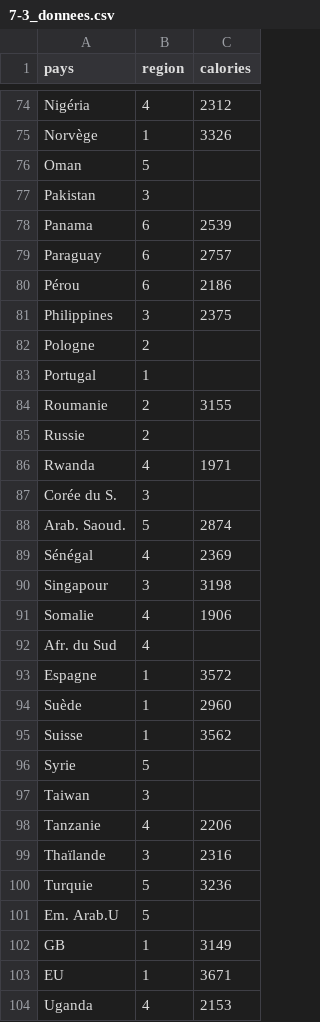
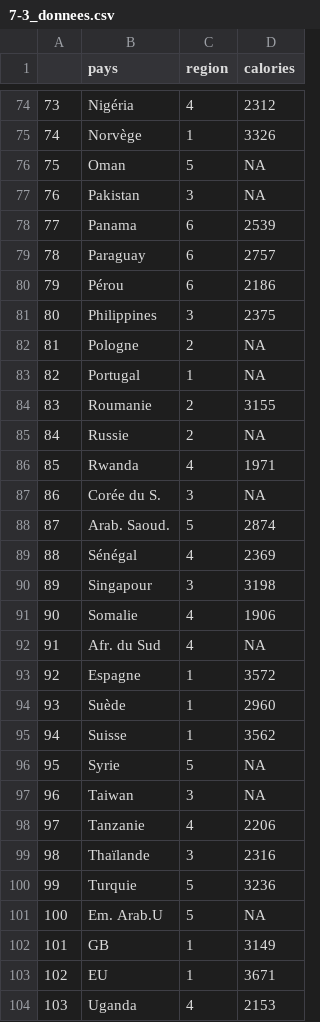
Before and after one commit to Cours-EDUlib/FAS-ISDS, a CSV file: module-7/Applications/7-3_donnees.csv, drawn as a sheet; only a part is shown, gaps mark what is left out; addresses are those after the commit; the diff covers the shown part only; the diff names each change by its address in the sheet, - before the commit and + after, or states it on an @@ line.

```diff
--- a/module-7/Applications/7-3_donnees.csv
+++ b/module-7/Applications/7-3_donnees.csv
+column A, rows 74-104: 73 | 74 | 75 | 76 | 77 | 78 | 79 | 80 | 81 | 82 | 83 | 84 | 85 | 86 | 87 | 88 | 89 | 90 | 91 | 92 | 93 | 94 | 95 | 96 | 97 | 98 | 99 | 100 | 101 | 102 | 103
-D76:D77 (calories): (empty)
+D76:D77 (calories): NA
-D82:D83 (calories): (empty)
+D82:D83 (calories): NA
-D85 (calories): (empty)
+D85 (calories): NA
-D87 (calories): (empty)
+D87 (calories): NA
-D92 (calories): (empty)
+D92 (calories): NA
-D96:D97 (calories): (empty)
+D96:D97 (calories): NA
-D101 (calories): (empty)
+D101 (calories): NA
```
Also changed, not shown: 24 edited cells elsewhere in this file.
